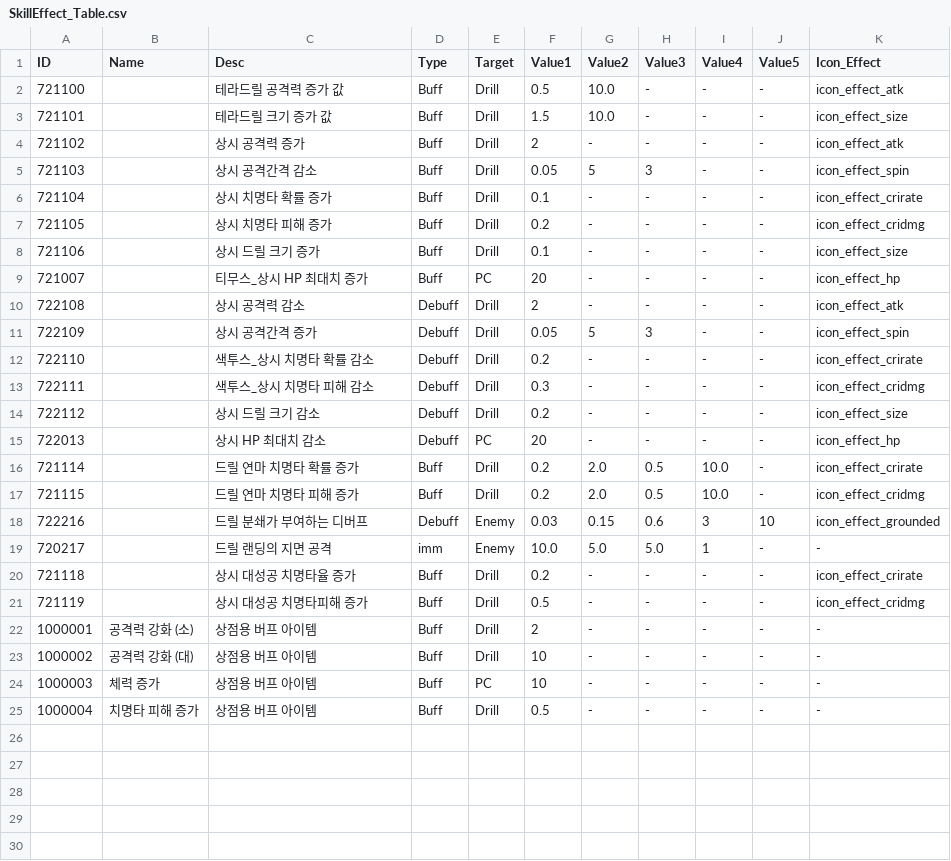
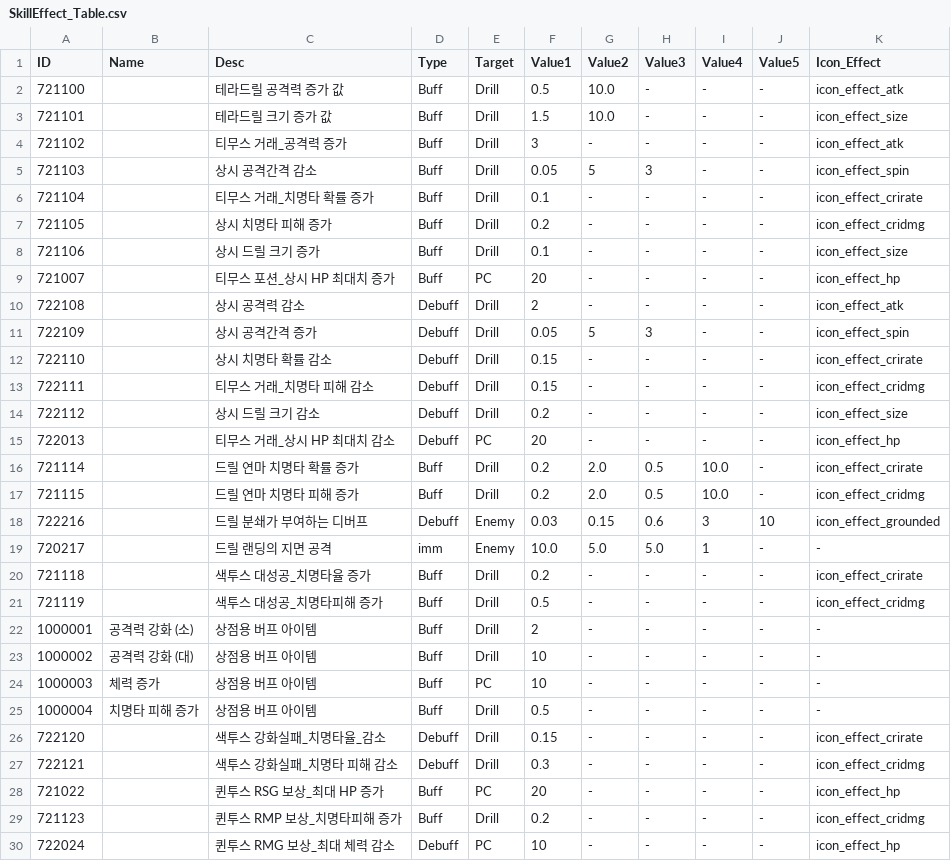
Before and after one commit to kupka05/Project_DR_KHT, a CSV file: Project_DR/Assets/Resources/SkillEffect_Table.csv, drawn as a sheet; only a part is shown; the diff covers the shown part only.

```diff
--- a/Project_DR/Assets/Resources/SkillEffect_Table.csv
+++ b/Project_DR/Assets/Resources/SkillEffect_Table.csv
@@ -3,14 +3,14 @@ ID,Name,Desc,Type,Target,Value1,Value2,Value3,Value4,Value5,Icon_Effect
 721101,,테라드릴 크기 증가 값,Buff,Drill,1.5,10.0,-,-,-,icon_effect_size
-721102,,상시 공격력 증가,Buff,Drill,2,-,-,-,-,icon_effect_atk
+721102,,티무스 거래_공격력 증가,Buff,Drill,3,-,-,-,-,icon_effect_atk
 721103,,상시 공격간격 감소,Buff,Drill,0.05,5,3,-,-,icon_effect_spin
-721104,,상시 치명타 확률 증가,Buff,Drill,0.1,-,-,-,-,icon_effect_crirate
+721104,,티무스 거래_치명타 확률 증가,Buff,Drill,0.1,-,-,-,-,icon_effect_crirate
 721105,,상시 치명타 피해 증가,Buff,Drill,0.2,-,-,-,-,icon_effect_cridmg
 721106,,상시 드릴 크기 증가,Buff,Drill,0.1,-,-,-,-,icon_effect_size
-721007,,티무스_상시 HP 최대치 증가,Buff,PC,20,-,-,-,-,icon_effect_hp
+721007,,티무스 포션_상시 HP 최대치 증가,Buff,PC,20,-,-,-,-,icon_effect_hp
 722108,,상시 공격력 감소,Debuff,Drill,2,-,-,-,-,icon_effect_atk
 722109,,상시 공격간격 증가,Debuff,Drill,0.05,5,3,-,-,icon_effect_spin
-722110,,색투스_상시 치명타 확률 감소,Debuff,Drill,0.2,-,-,-,-,icon_effect_crirate
-722111,,색투스_상시 치명타 피해 감소,Debuff,Drill,0.3,-,-,-,-,icon_effect_cridmg
+722110,,상시 치명타 확률 감소,Debuff,Drill,0.15,-,-,-,-,icon_effect_crirate
+722111,,티무스 거래_치명타 피해 감소,Debuff,Drill,0.15,-,-,-,-,icon_effect_cridmg
 722112,,상시 드릴 크기 감소,Debuff,Drill,0.2,-,-,-,-,icon_effect_size
-722013,,상시 HP 최대치 감소,Debuff,PC,20,-,-,-,-,icon_effect_hp
+722013,,티무스 거래_상시 HP 최대치 감소,Debuff,PC,20,-,-,-,-,icon_effect_hp
 721114,,드릴 연마 치명타 확률 증가,Buff,Drill,0.2,2.0,0.5,10.0,-,icon_effect_crirate
@@ -19,4 +19,4 @@ ID,Name,Desc,Type,Target,Value1,Value2,Value3,Value4,Value5,Icon_Effect
 720217,,드릴 랜딩의 지면 공격,imm,Enemy,10.0,5.0,5.0,1,-,-
-721118,,상시 대성공 치명타율 증가,Buff,Drill,0.2,-,-,-,-,icon_effect_crirate
-721119,,상시 대성공 치명타피해 증가,Buff,Drill,0.5,-,-,-,-,icon_effect_cridmg
+721118,,색투스 대성공_치명타율 증가,Buff,Drill,0.2,-,-,-,-,icon_effect_crirate
+721119,,색투스 대성공_치명타피해 증가,Buff,Drill,0.5,-,-,-,-,icon_effect_cridmg
 1000001,공격력 강화 (소),상점용 버프 아이템,Buff,Drill,2,-,-,-,-,-
@@ -25 +25,6 @@ ID,Name,Desc,Type,Target,Value1,Value2,Value3,Value4,Value5,Icon_Effect
 1000004,치명타 피해 증가,상점용 버프 아이템,Buff,Drill,0.5,-,-,-,-,-
+722120,,색투스 강화실패_치명타율_감소,Debuff,Drill,0.15,-,-,-,-,icon_effect_crirate
+722121,,색투스 강화실패_치명타 피해 감소,Debuff,Drill,0.3,-,-,-,-,icon_effect_cridmg
+721022,,퀸투스 RSG 보상_최대 HP 증가,Buff,PC,20,-,-,-,-,icon_effect_hp
+721123,,퀸투스 RMP 보상_치명타피해 증가,Buff,Drill,0.2,-,-,-,-,icon_effect_cridmg
+722024,,퀸투스 RMG 보상_최대 체력 감소,Debuff,PC,10,-,-,-,-,icon_effect_hp
```
Also changed, not shown: 9 added rows elsewhere in this file, 9 other files.
